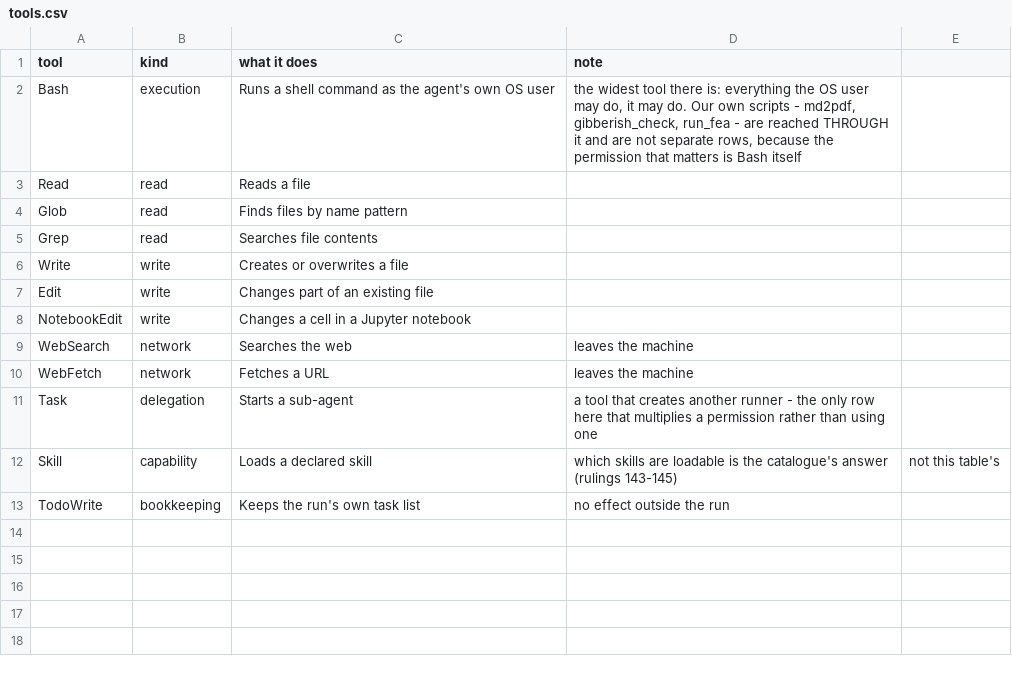
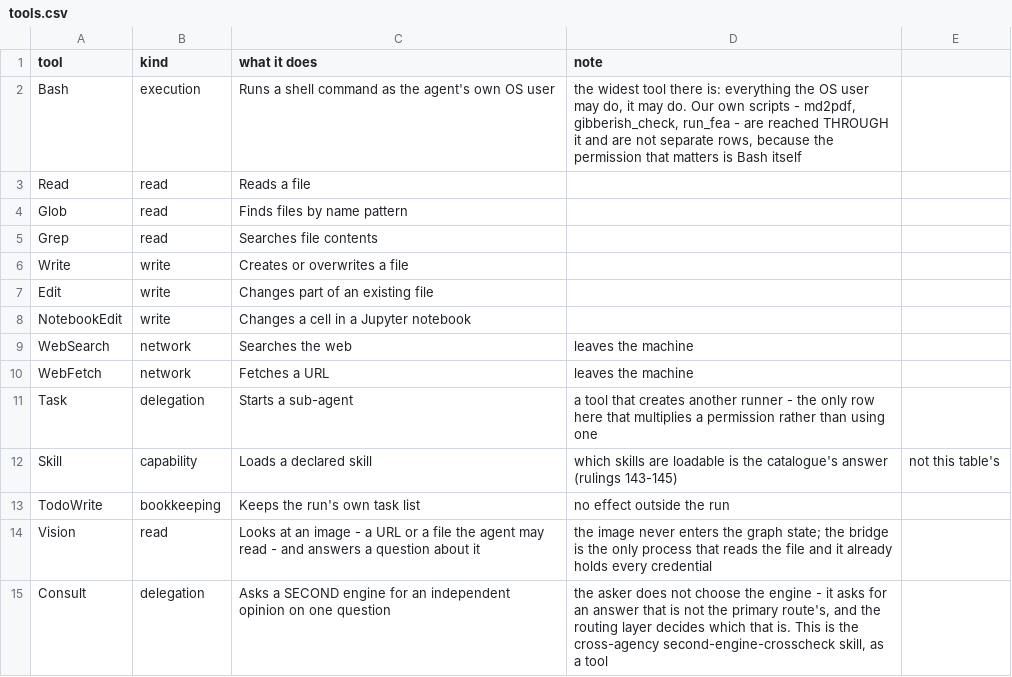
Before and after one commit to Golemroboticscom/golem-runtime, a CSV file: tables/tools.csv, drawn as a sheet; the diff names each change by its address in the sheet, - before the commit and + after, or states it on an @@ line.

```diff
--- a/tables/tools.csv
+++ b/tables/tools.csv
+row 14: Vision | read | Looks at an image - a URL or a file the agent may read - and answers a question about it | the image never enters the graph state; the bridge is the only process that reads the file and it already holds every credential
+row 15: Consult | delegation | Asks a SECOND engine for an independent opinion on one question | the asker does not choose the engine - it asks for an answer that is not the primary route's, and the routing layer decides which that is. This is the cross-agency second-engine-crosscheck skill, as a tool
```
Also changed, not shown: tables/agents.csv, tables/control_values.csv, 5 other files.
